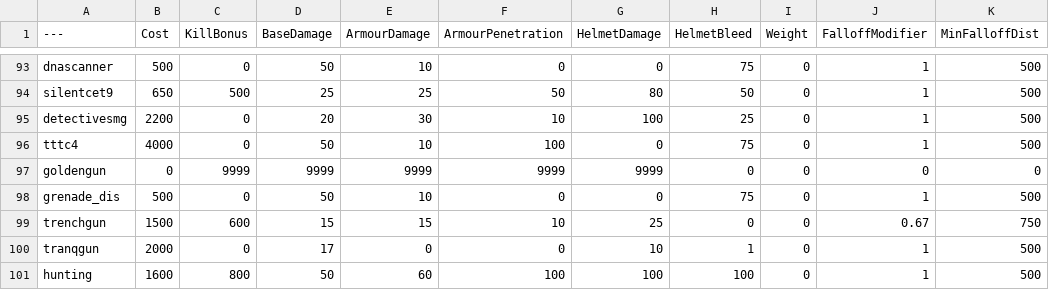
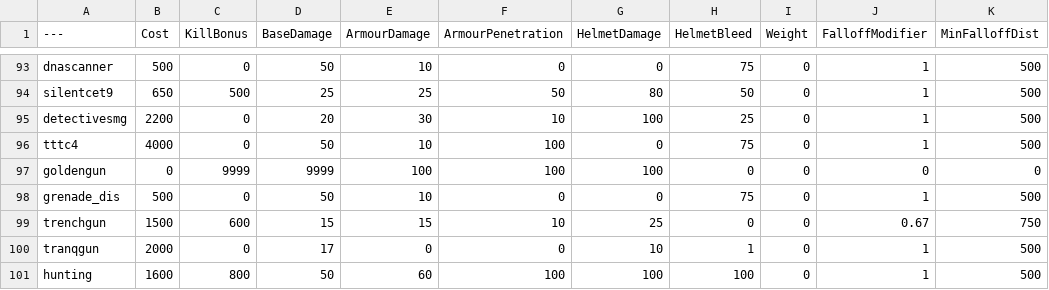
Before and after one commit to theonetruesatan/BalancingTable, a CSV file: BalancingTable.csv, drawn as a sheet; only a part is shown, gaps mark what is left out; the diff names each change by its address in the sheet, - before the commit and + after, or states it on an @@ line.

Commit message:
Update BalancingTable.csv

```diff
--- a/BalancingTable.csv
+++ b/BalancingTable.csv
-E97 (ArmourDamage): 9999
+E97 (ArmourDamage): 100
-F97 (ArmourPenetration): 9999
+F97 (ArmourPenetration): 100
-G97 (HelmetDamage): 9999
+G97 (HelmetDamage): 100
```
